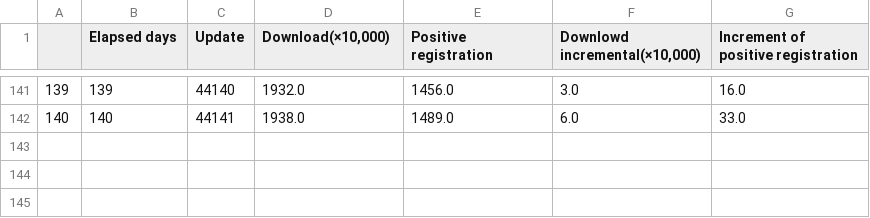
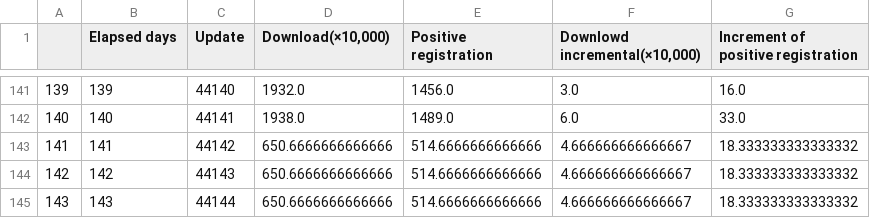
Before and after one commit to Unagi2/cocoa-getinfo, a CSV file: log_pool/df_interpolate.csv, drawn as a sheet; only a part is shown, gaps mark what is left out; the diff names each change by its address in the sheet, - before the commit and + after, or states it on an @@ line.

Commit message:
"Data update"

```diff
--- a/log_pool/df_interpolate.csv
+++ b/log_pool/df_interpolate.csv
+row 143: 141 | 141 | 44142 | 650.6666666666666 | 514.6666666666666 | 4.666666666666667 | 18.333333333333332
+row 144: 142 | 142 | 44143 | 650.6666666666666 | 514.6666666666666 | 4.666666666666667 | 18.333333333333332
+row 145: 143 | 143 | 44144 | 650.6666666666666 | 514.6666666666666 | 4.666666666666667 | 18.333333333333332
```
Also changed, not shown: log_pool/cocoa_data.csv, log_pool/df.csv, 10 other files.
